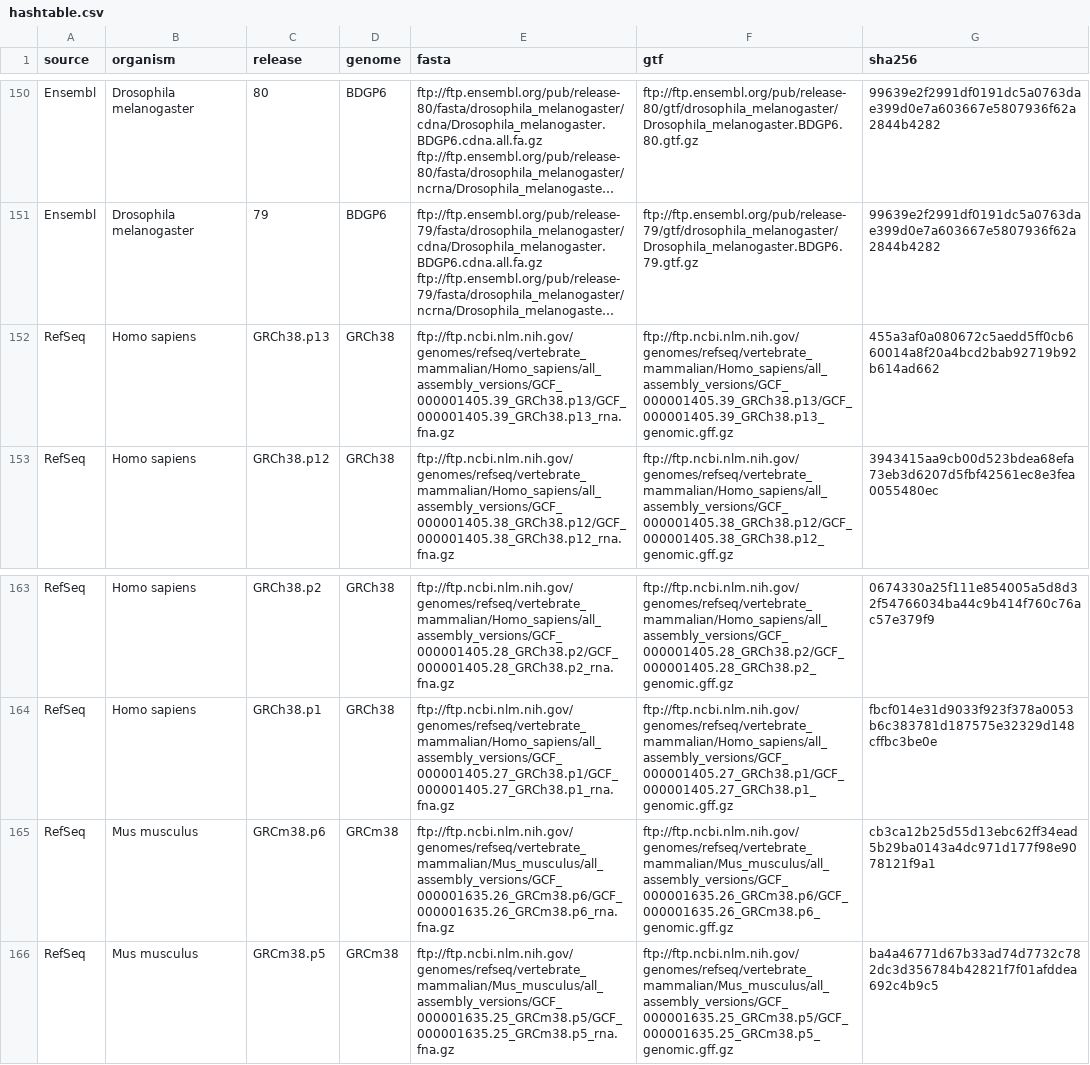
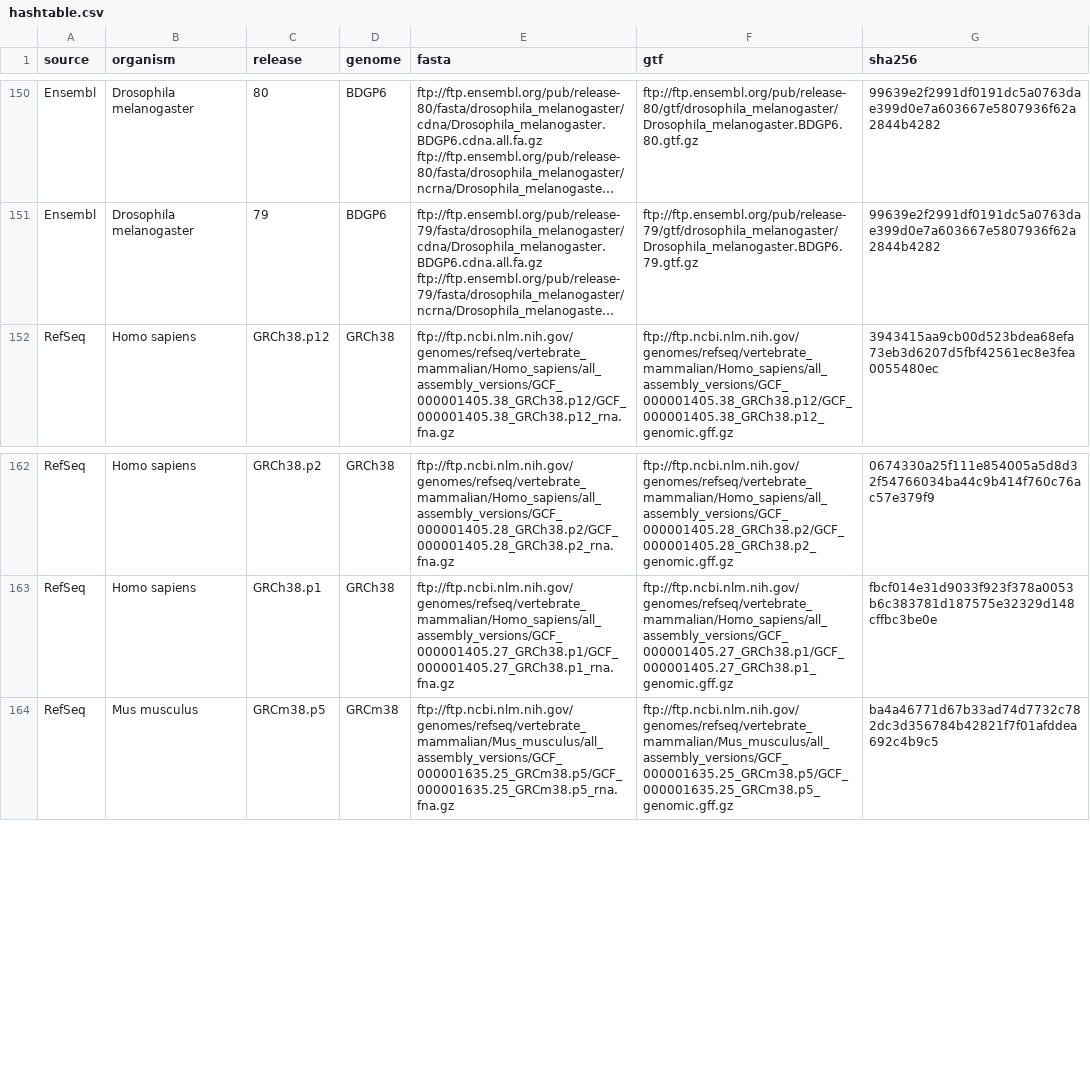
Before and after one commit to thelovelab/tximeta, a CSV file: inst/extdata/hashtable.csv, drawn as a sheet; only a part is shown, gaps mark what is left out; long unchanged cells end in …; the diff names each change by its address in the sheet, - before the commit and + after, or states it on an @@ line.

Commit message:
removing unstable refseq releases (Hs p13 and Mm p6)

```diff
--- a/inst/extdata/hashtable.csv
+++ b/inst/extdata/hashtable.csv
-row 152: RefSeq | Homo sapiens | GRCh38.p13 | GRCh38 | ftp://ftp.ncbi.nlm.nih.gov/genomes/refseq/vertebrate_mammalian/Homo_sapiens/all_assembly_versions/GCF_000001405.39_GRCh38.p13/GCF_000001405.39_GRCh38.p13_rna.fna.gz | ftp://ftp.ncbi.nlm.nih.gov/genomes/refseq/vertebrate_mammalian/Homo_sapiens/all_assembly_versions/GCF_000001405.39_GRCh38.p13/GCF_000001405.39_GRCh38.p13_genomic.gff.gz | 455a3af0a080672c5aedd5ff0cb660014a8f20a4bcd2bab92719b92b614ad662
-row 165: RefSeq | Mus musculus | GRCm38.p6 | GRCm38 | ftp://ftp.ncbi.nlm.nih.gov/genomes/refseq/vertebrate_mammalian/Mus_musculus/all_assembly_versions/GCF_000001635.26_GRCm38.p6/GCF_000001635.26_GRCm38.p6_rna.fna.gz | ftp://ftp.ncbi.nlm.nih.gov/genomes/refseq/vertebrate_mammalian/Mus_musculus/all_assembly_versions/GCF_000001635.26_GRCm38.p6/GCF_000001635.26_GRCm38.p6_genomic.gff.gz | cb3ca12b25d55d13ebc62ff34ead5b29ba0143a4dc971d177f98e9078121f9a1
```
Also changed, not shown: 1 other file.
